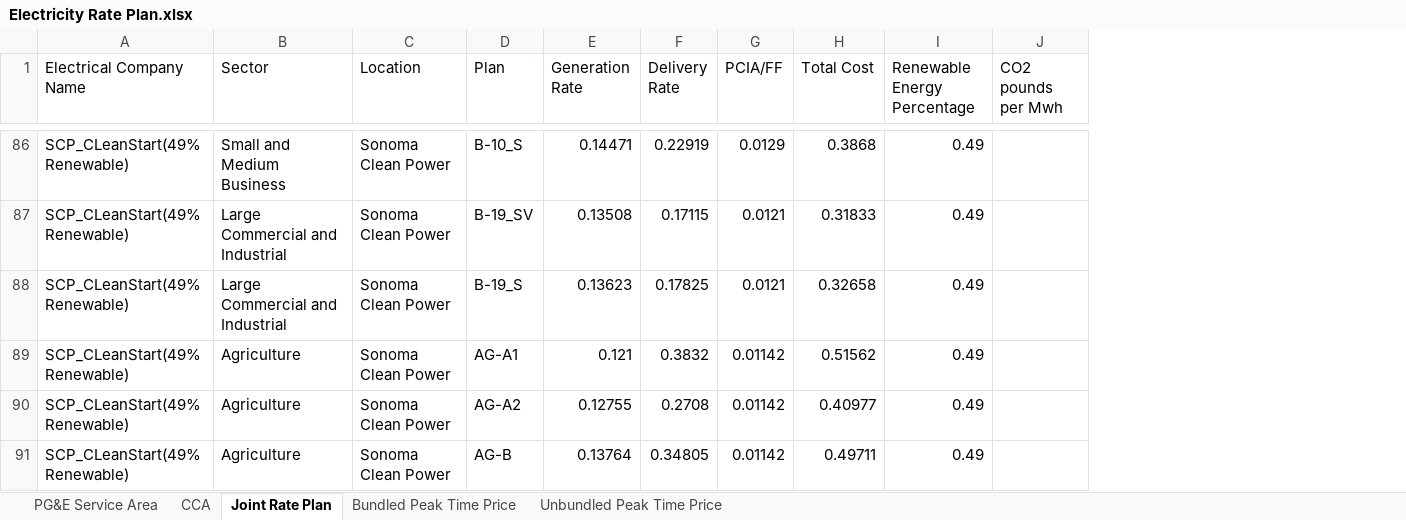
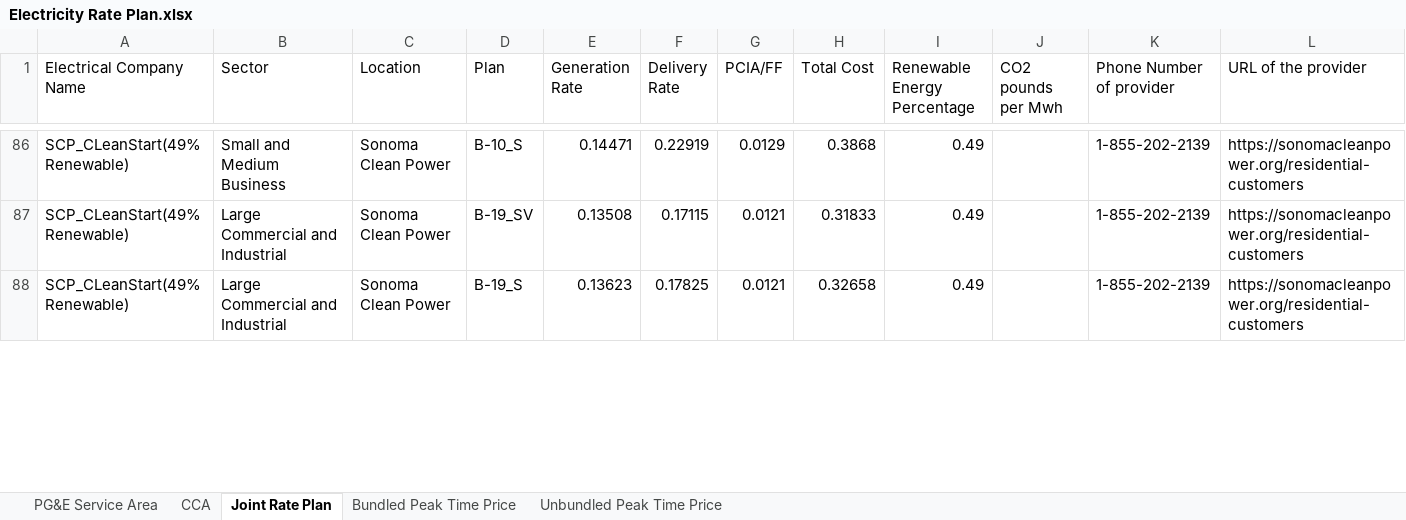
Before and after one commit to pemsherpa/Pema_ai-apps, an Excel workbook: decarbonize/Electricity Rate Plan.xlsx, sheet Joint Rate Plan, drawn as a sheet; only a part is shown, gaps mark what is left out; values as stored, in another font and other column widths than the file's, no borders; table styles not drawn; removed rows and columns are numbered as before the commit, all else as after; the diff covers the shown part only; the diff names each change by its address in the sheet, - before the commit and + after, or states it on an @@ line.

Commit message:
Electricity returns the provider num and url

```diff
--- a/decarbonize/Electricity Rate Plan.xlsx (sheet Joint Rate Plan)
+++ b/decarbonize/Electricity Rate Plan.xlsx (sheet Joint Rate Plan)
+column K (Phone Number of provider), rows 86-88: all 1-855-202-2139
+column L (URL of the provider), rows 86-88: all https://sonomacleanpower.org/residential-customers
@@ row 89 hidden: SCP_CLeanStart(49%Renewable) | Agriculture | Sonoma Clean Power | AG-A1 | 0.121 | 0.3832 | 0.01142 | 0.51562 | 0.49 @@
@@ row 90 hidden: SCP_CLeanStart(49%Renewable) | Agriculture | Sonoma Clean Power | AG-A2 | 0.12755 | 0.2708 | 0.01142 | 0.40977 | 0.49 @@
@@ row 91 hidden: SCP_CLeanStart(49%Renewable) | Agriculture | Sonoma Clean Power | AG-B | 0.13764 | 0.34805 | 0.01142 | 0.49711 | 0.49 @@
```
Also changed, not shown: 58 removed rows and 107 hidden or unhidden rows elsewhere in this sheet, hidden cells, 2 other files.
